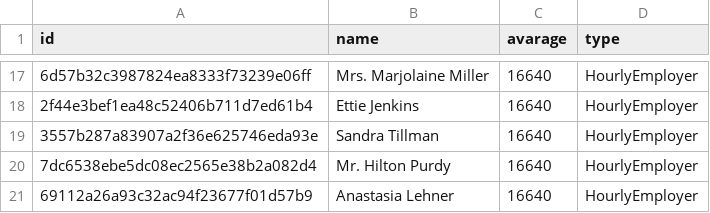
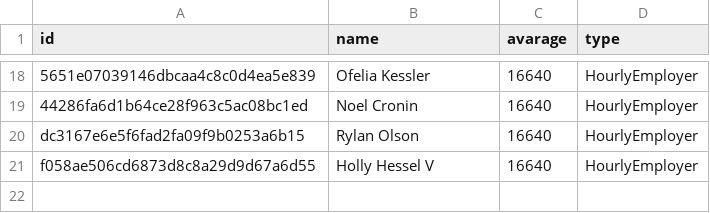
Before and after one commit to TygranGorelov/RubyClasses, a CSV file: Workers/data.csv, drawn as a sheet; only a part is shown, gaps mark what is left out; removed rows and columns are numbered as before the commit, all else as after; the diff covers the shown part only; the diff names each change by its address in the sheet, - before the commit and + after, or states it on an @@ line.

```diff
--- a/Workers/data.csv
+++ b/Workers/data.csv
-A18 (id): 6d57b32c3987824ea8333f73239e06ff
+A18 (id): 5651e07039146dbcaa4c8c0d4ea5e839
-B18 (name): Mrs. Marjolaine Miller
+B18 (name): Ofelia Kessler
-A19 (id): 2f44e3bef1ea48c52406b711d7ed61b4
+A19 (id): 44286fa6d1b64ce28f963c5ac08bc1ed
-B19 (name): Ettie Jenkins
+B19 (name): Noel Cronin
-A20 (id): 3557b287a83907a2f36e625746eda93e
+A20 (id): dc3167e6e5f6fad2fa09f9b0253a6b15
-B20 (name): Sandra Tillman
+B20 (name): Rylan Olson
-A21 (id): 7dc6538ebe5dc08ec2565e38b2a082d4
+A21 (id): f058ae506cd6873d8c8a29d9d67a6d55
-B21 (name): Mr. Hilton Purdy
+B21 (name): Holly Hessel V
-row 21: 69112a26a93c32ac94f23677f01d57b9 | Anastasia Lehner | 16640 | HourlyEmployer
```
Also changed, not shown: 15 added rows, 14 removed rows and 2 edited cells elsewhere in this file, 1 other file.
